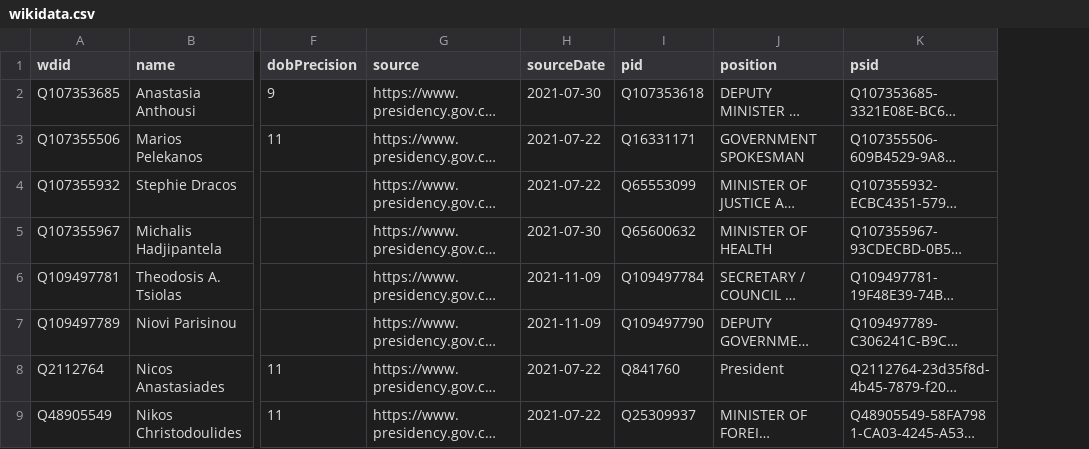
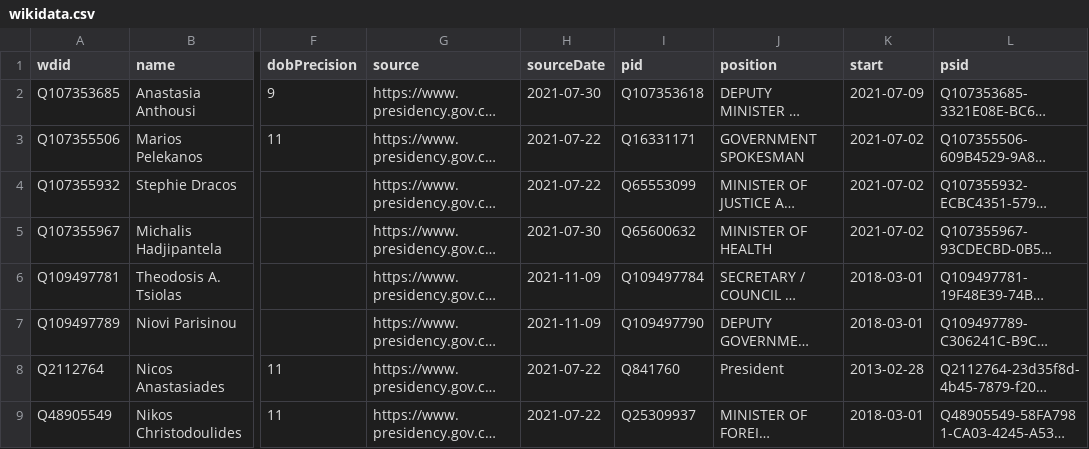
Before and after one commit to every-politician-scrapers/cyprus-cabinet, a CSV file: data/wikidata.csv, drawn as a sheet; only a part is shown, gaps mark what is left out; long unchanged cells end in …; the diff names each change by its address in the sheet, - before the commit and + after, or states it on an @@ line.

Commit message:
Compare external sources to Wikidata

```diff
--- a/data/wikidata.csv
+++ b/data/wikidata.csv
+column K (start), rows 2-9: 2021-07-09 | 2021-07-02 | 2021-07-02 | 2021-07-02 | 2018-03-01 | 2018-03-01 | 2013-02-28 | 2018-03-01
```
